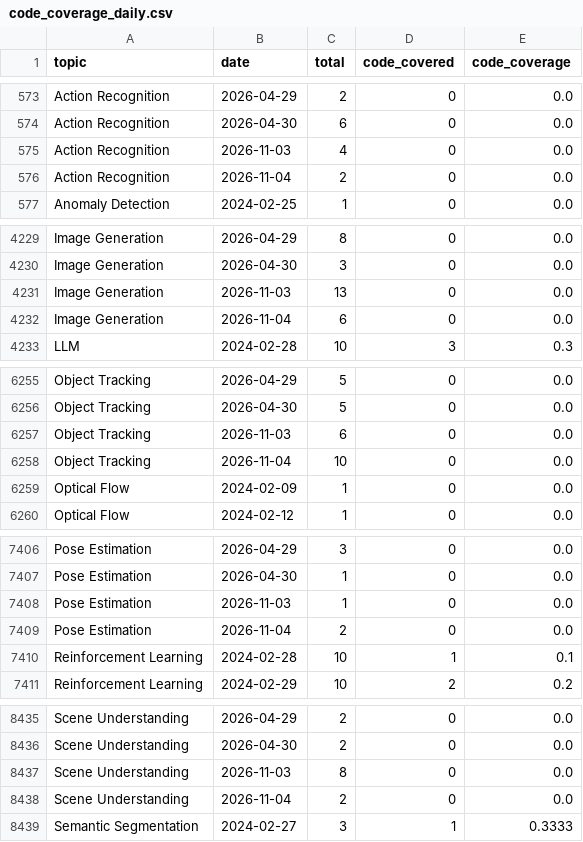
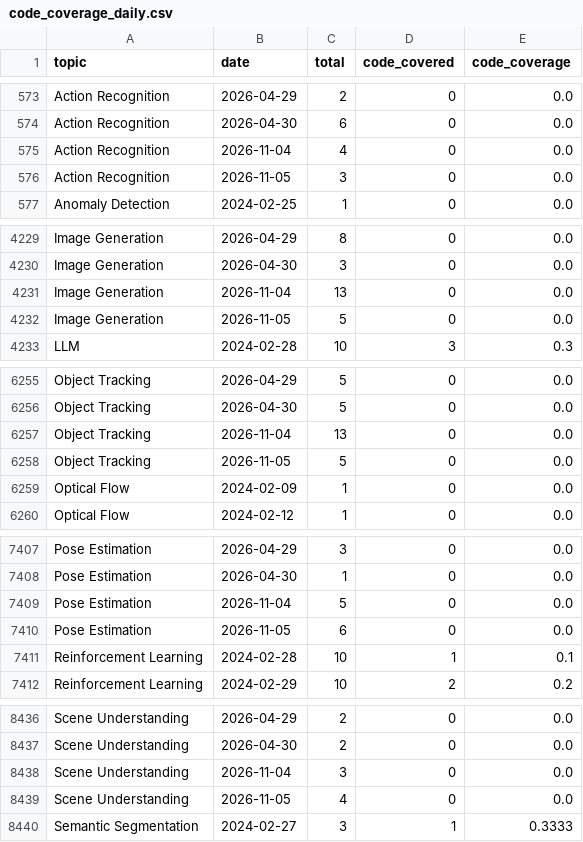
Before and after one commit to a541203686/paper-list, a CSV file: docs/analytics/data/code_coverage_daily.csv, drawn as a sheet; only a part is shown, gaps mark what is left out; the diff covers the shown part only.

```diff
--- a/docs/analytics/data/code_coverage_daily.csv
+++ b/docs/analytics/data/code_coverage_daily.csv
@@ -574,4 +574,4 @@ Action Recognition,2026-04-29,2,0,0.0
 Action Recognition,2026-04-30,6,0,0.0
-Action Recognition,2026-11-03,4,0,0.0
-Action Recognition,2026-11-04,2,0,0.0
+Action Recognition,2026-11-04,4,0,0.0
+Action Recognition,2026-11-05,3,0,0.0
 Anomaly Detection,2024-02-25,1,0,0.0
@@ -4230,4 +4230,4 @@ Image Generation,2026-04-29,8,0,0.0
 Image Generation,2026-04-30,3,0,0.0
-Image Generation,2026-11-03,13,0,0.0
-Image Generation,2026-11-04,6,0,0.0
+Image Generation,2026-11-04,13,0,0.0
+Image Generation,2026-11-05,5,0,0.0
 LLM,2024-02-28,10,3,0.3
@@ -6256,4 +6256,4 @@ Object Tracking,2026-04-29,5,0,0.0
 Object Tracking,2026-04-30,5,0,0.0
-Object Tracking,2026-11-03,6,0,0.0
-Object Tracking,2026-11-04,10,0,0.0
+Object Tracking,2026-11-04,13,0,0.0
+Object Tracking,2026-11-05,5,0,0.0
 Optical Flow,2024-02-09,1,0,0.0
@@ -7407,4 +7408,4 @@ Pose Estimation,2026-04-29,3,0,0.0
 Pose Estimation,2026-04-30,1,0,0.0
-Pose Estimation,2026-11-03,1,0,0.0
-Pose Estimation,2026-11-04,2,0,0.0
+Pose Estimation,2026-11-04,5,0,0.0
+Pose Estimation,2026-11-05,6,0,0.0
 Reinforcement Learning,2024-02-28,10,1,0.1
@@ -8436,4 +8437,4 @@ Scene Understanding,2026-04-29,2,0,0.0
 Scene Understanding,2026-04-30,2,0,0.0
-Scene Understanding,2026-11-03,8,0,0.0
-Scene Understanding,2026-11-04,2,0,0.0
+Scene Understanding,2026-11-04,3,0,0.0
+Scene Understanding,2026-11-05,4,0,0.0
 Semantic Segmentation,2024-02-27,3,1,0.3333
```
Also changed, not shown: 3 added rows, 4 removed rows and 6 edited cells elsewhere in this file, docs/analytics/data/code_coverage_monthly.csv, docs/analytics/data/daily_counts.csv, 49 other files.
